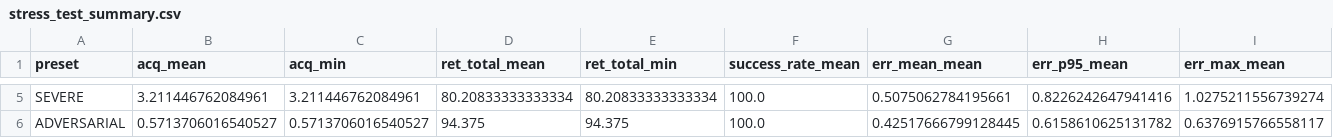
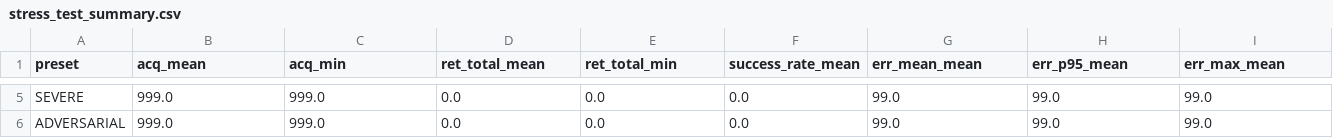
Before and after one commit to geethika-sandireddy/FSOC-PAT-Lab, a CSV file: logs/stress_test_summary.csv, drawn as a sheet; only a part is shown, gaps mark what is left out; the diff covers the shown part only; the diff names each change by its address in the sheet, - before the commit and + after, or states it on an @@ line.

```diff
--- a/logs/stress_test_summary.csv
+++ b/logs/stress_test_summary.csv
-B5 (acq_mean): 3.211446762084961
+B5 (acq_mean): 999.0
-C5 (acq_min): 3.211446762084961
+C5 (acq_min): 999.0
-D5 (ret_total_mean): 80.20833333333334
+D5 (ret_total_mean): 0.0
-E5 (ret_total_min): 80.20833333333334
+E5 (ret_total_min): 0.0
-F5:F6 (success_rate_mean): 100.0
+F5:F6 (success_rate_mean): 0.0
-G5 (err_mean_mean): 0.5075062784195661
+G5 (err_mean_mean): 99.0
-H5 (err_p95_mean): 0.8226242647941416
+H5 (err_p95_mean): 99.0
-I5 (err_max_mean): 1.0275211556739274
+I5 (err_max_mean): 99.0
-B6 (acq_mean): 0.5713706016540527
+B6 (acq_mean): 999.0
-C6 (acq_min): 0.5713706016540527
+C6 (acq_min): 999.0
-D6 (ret_total_mean): 94.375
+D6 (ret_total_mean): 0.0
-E6 (ret_total_min): 94.375
+E6 (ret_total_min): 0.0
-G6 (err_mean_mean): 0.42517666799128445
+G6 (err_mean_mean): 99.0
-H6 (err_p95_mean): 0.6158610625131782
+H6 (err_p95_mean): 99.0
-I6 (err_max_mean): 0.6376915766558117
+I6 (err_max_mean): 99.0
```
Also changed, not shown: 36 edited cells elsewhere in this file, 7 other files.
